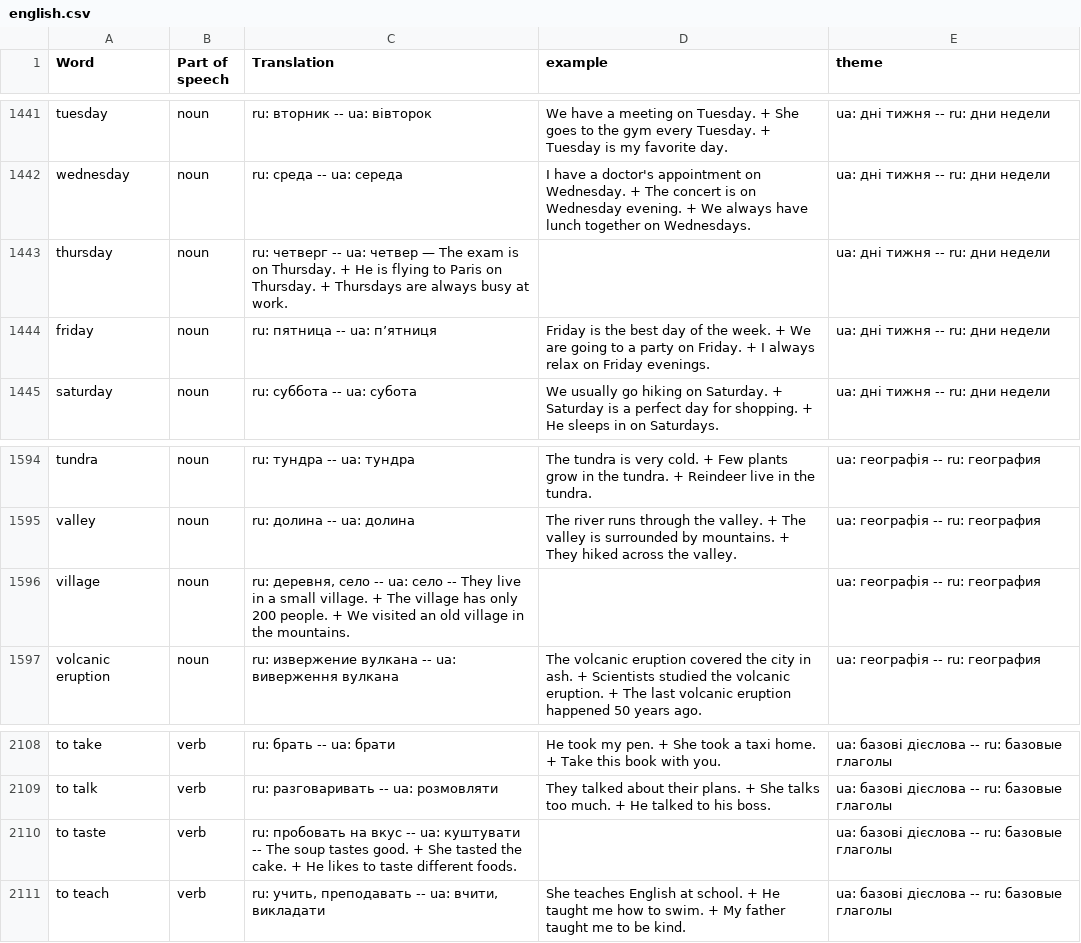
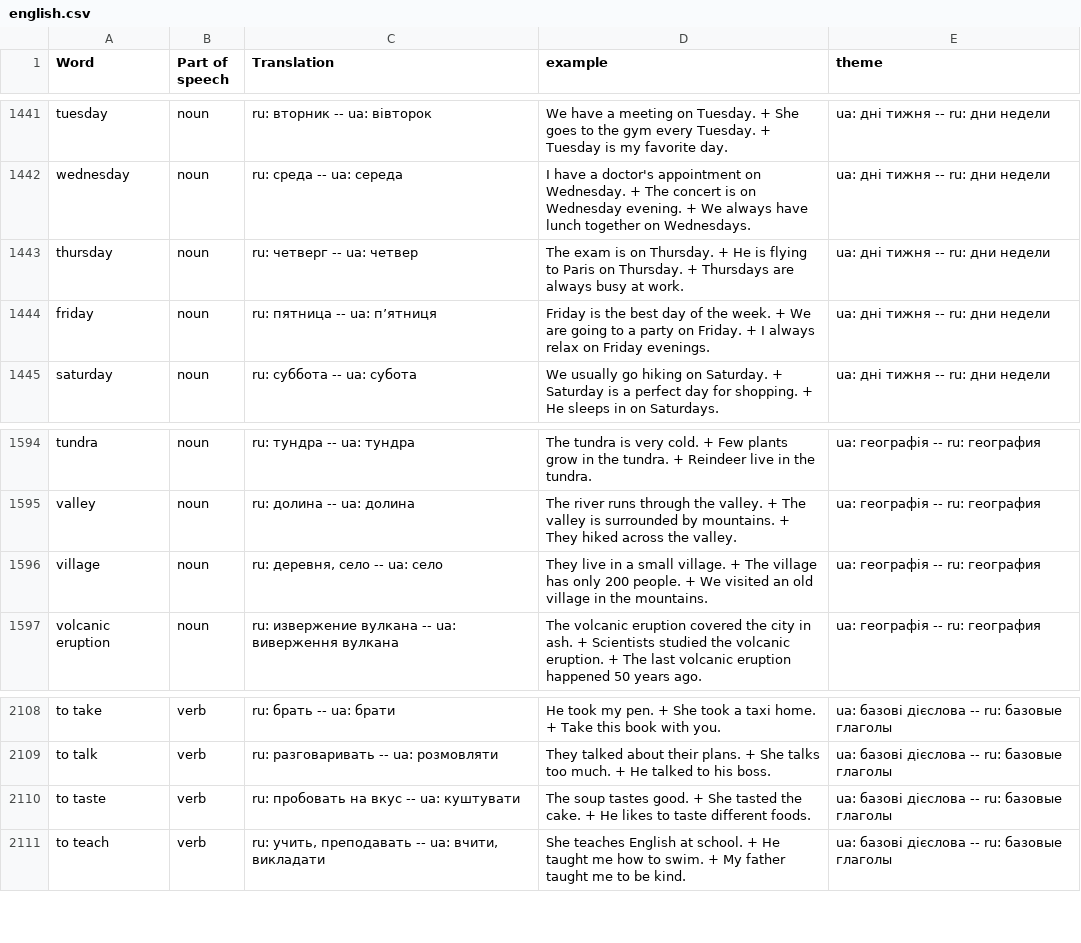
Before and after one commit to gitkhlam/englishman, a CSV file: public/english.csv, drawn as a sheet; only a part is shown, gaps mark what is left out; the diff covers the shown part only.

```diff
--- a/public/english.csv
+++ b/public/english.csv
@@ -1442,3 +1442,3 @@ tuesday;noun;ru: вторник -- ua: вівторок;We have a meeting on Tue
 wednesday;noun;ru: среда -- ua: середа;I have a doctor's appointment on Wednesday. + The concert is on Wednesday evening. + We always have lunch together on Wednesdays.;ua: дні тижня -- ru: дни недели
-thursday;noun;ru: четверг -- ua: четвер — The exam is on Thursday. + He is flying to Paris on Thursday. + Thursdays are always busy at work.;;ua: дні тижня -- ru: дни недели
+thursday;noun;ru: четверг -- ua: четвер;The exam is on Thursday. + He is flying to Paris on Thursday. + Thursdays are always busy at work.;ua: дні тижня -- ru: дни недели
 friday;noun;ru: пятница -- ua: п’ятниця;Friday is the best day of the week. + We are going to a party on Friday. + I always relax on Friday evenings.;ua: дні тижня -- ru: дни недели
@@ -1595,3 +1595,3 @@ tundra;noun;ru: тундра -- ua: тундра;The tundra is very cold. + Few
 valley;noun;ru: долина -- ua: долина;The river runs through the valley. + The valley is surrounded by mountains. + They hiked across the valley.;ua: географія -- ru: география
-village;noun;ru: деревня, село -- ua: село -- They live in a small village. + The village has only 200 people. + We visited an old village in the mountains.;;ua: географія -- ru: география
+village;noun;ru: деревня, село -- ua: село;They live in a small village. + The village has only 200 people. + We visited an old village in the mountains.;ua: географія -- ru: география
 volcanic eruption;noun;ru: извержение вулкана -- ua: виверження вулкана;The volcanic eruption covered the city in ash. + Scientists studied the volcanic eruption. + The last volcanic eruption happened 50 years ago.;ua: географія -- ru: география
@@ -2109,3 +2109,3 @@ to take;verb;ru: брать -- ua: брати;He took my pen. + She took a taxi
 to talk;verb;ru: разговаривать -- ua: розмовляти;They talked about their plans. + She talks too much. + He talked to his boss.;ua: базові дієслова -- ru: базовые глаголы
-to taste;verb;ru: пробовать на вкус -- ua: куштувати -- The soup tastes good. + She tasted the cake. + He likes to taste different foods.;;ua: базові дієслова -- ru: базовые глаголы
+to taste;verb;ru: пробовать на вкус -- ua: куштувати;The soup tastes good. + She tasted the cake. + He likes to taste different foods.;ua: базові дієслова -- ru: базовые глаголы
 to teach;verb;ru: учить, преподавать -- ua: вчити, викладати;She teaches English at school. + He taught me how to swim. + My father taught me to be kind.;ua: базові дієслова -- ru: базовые глаголы
```
Also changed, not shown: 10 edited cells elsewhere in this file.
